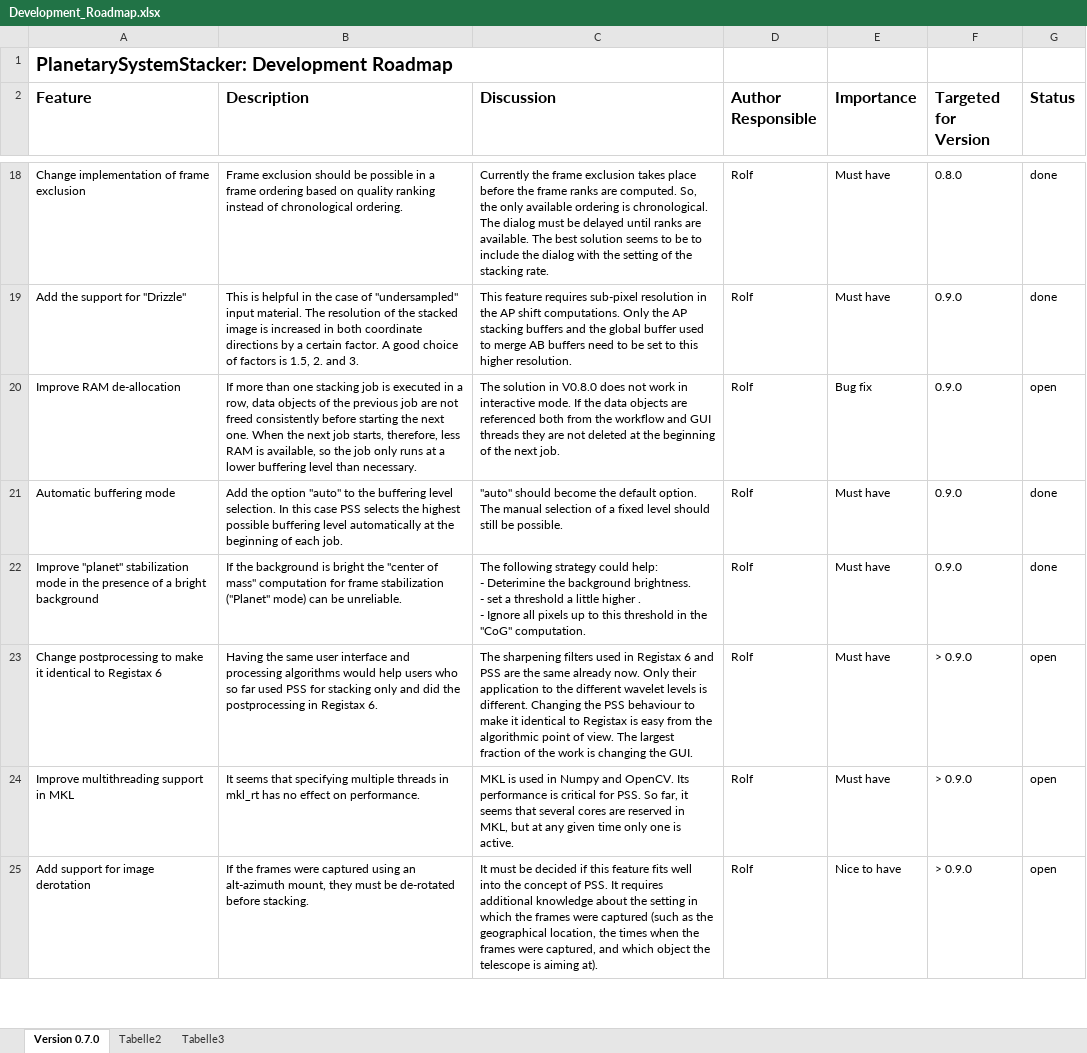
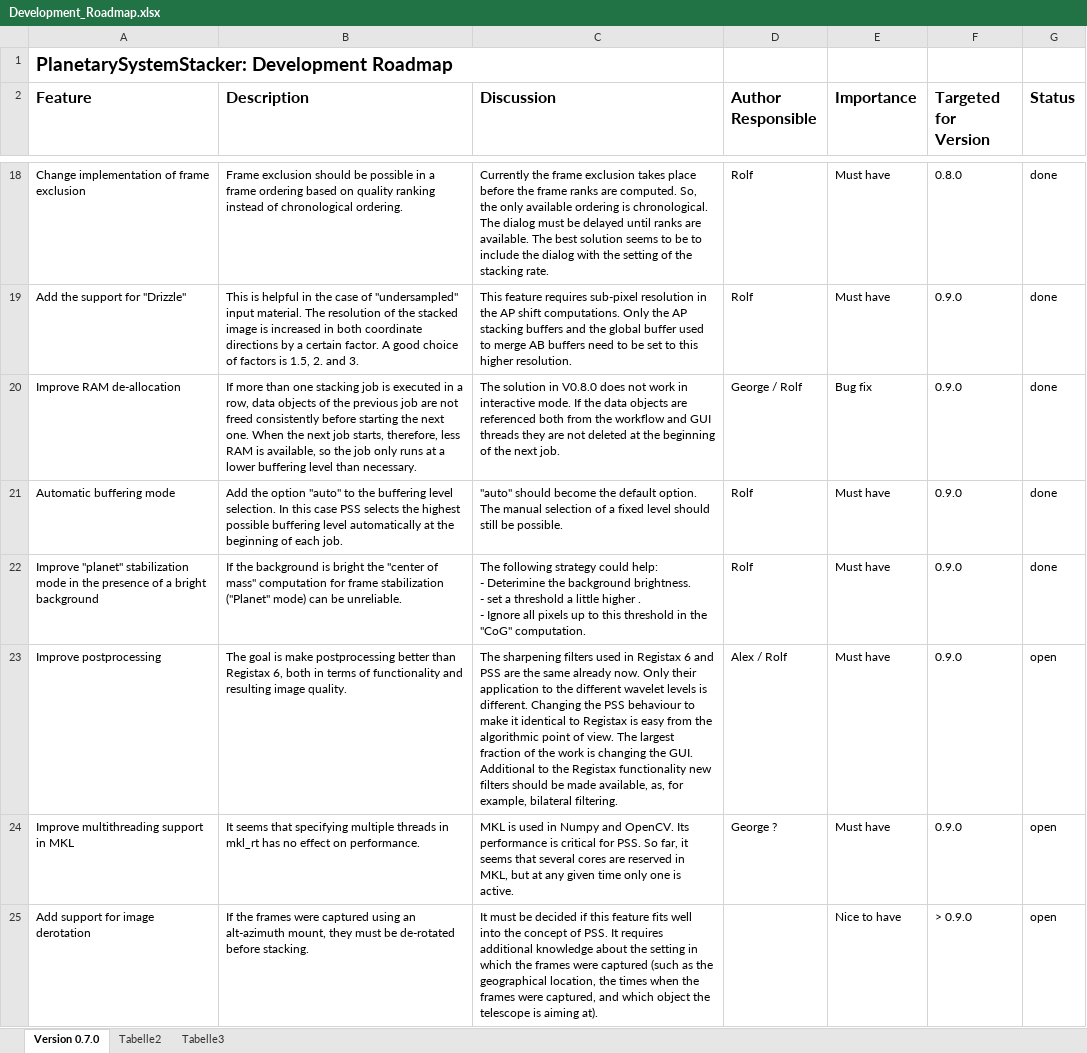
Before and after one commit to Rolf-Hempel/PlanetarySystemStacker, an Excel workbook: Documentation/Development_Roadmap.xlsx, sheet Version 0.7.0, drawn as a sheet; only a part is shown, gaps mark what is left out; values as stored, in another font and other column widths than the file's, no borders; charts and pictures not drawn; ↵ is a line break in a cell; the diff covers the shown part only; the diff names each change by its address in the sheet, - before the commit and + after, or states it on an @@ line.

Commit message:
Documentation updated, upgraded to version 0.8.14

```diff
--- a/Documentation/Development_Roadmap.xlsx (sheet Version 0.7.0)
+++ b/Documentation/Development_Roadmap.xlsx (sheet Version 0.7.0)
-D20 (Author Responsible): Rolf
+D20 (Author Responsible): George / Rolf
-G20 (Status): open
+G20 (Status): done
-A23 (Feature): Change postprocessing to make it identical to Registax 6
+A23 (Feature): Improve postprocessing
-B23 (Description): Having the same user interface and processing algorithms would help users who so far used PSS for stacking only and did the postprocessing in Registax 6.
+B23 (Description): The goal is make postprocessing better than Registax 6, both in terms of functionality and resulting image quality.
-C23 (Discussion): …the GUI.
+C23 (Discussion): …the GUI. ↵ Additional to the Registax functionality new filters should be made available, as, for example, bilateral filtering.
-D23 (Author Responsible): Rolf
+D23 (Author Responsible): Alex / Rolf
-F23:F24 (Targeted for Version): > 0.9.0
+F23:F24 (Targeted for Version): 0.9.0
-D24 (Author Responsible): Rolf
+D24 (Author Responsible): George ?
-D25 (Author Responsible): Rolf
+D25 (Author Responsible): (empty)
```
Also changed, not shown: 6 edited cells elsewhere in this sheet, 10 other files.
